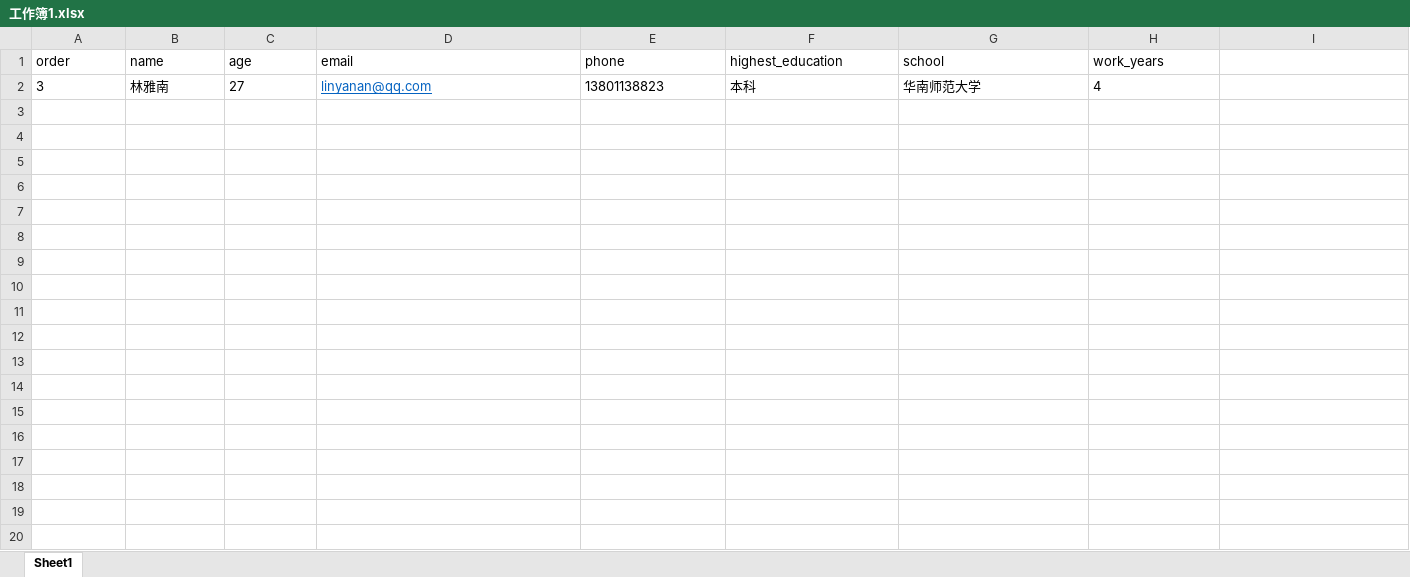
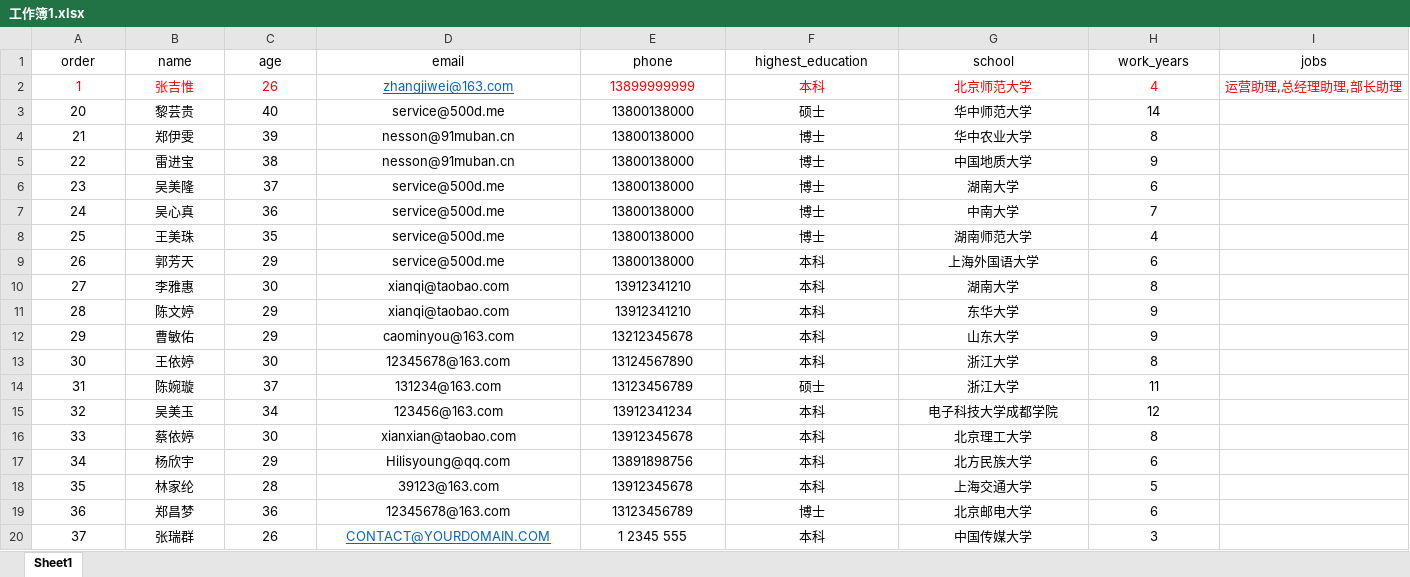
Before and after one commit to nano71/resumeParser, an Excel workbook: analyze/工作簿1.xlsx, sheet Sheet1, drawn as a sheet; only a part is shown; values as stored, in another font and other column widths than the file's, no borders; removed rows and columns are numbered as before the commit, all else as after; the diff covers the shown part only; the diff names each change by its address in the sheet, - before the commit and + after, or states it on an @@ line.

```diff
--- a/analyze/工作簿1.xlsx (sheet Sheet1)
+++ b/analyze/工作簿1.xlsx (sheet Sheet1)
-A1:H1 alignment: left
+A1:H1 alignment: center
-I1: (empty)
+I1: jobs
-row 2: 3 | 林雅南 | 27 | linyanan@qq.com | 13801138823 | 本科 | 华南师范大学 | 4
+row 2: 1 | 张吉惟 | 26 | zhangjiwei@163.com | 13899999999 | 本科 | 北京师范大学 | 4 | 运营助理,总经理助理,部长助理
+row 3: 20 | 黎芸贵 | 40 | service@500d.me | 13800138000 | 硕士 | 华中师范大学 | 14
+row 4: 21 | 郑伊雯 | 39 | nesson@91muban.cn | 13800138000 | 博士 | 华中农业大学 | 8
+row 5: 22 | 雷进宝 | 38 | nesson@91muban.cn | 13800138000 | 博士 | 中国地质大学 | 9
+row 6: 23 | 吴美隆 | 37 | service@500d.me | 13800138000 | 博士 | 湖南大学 | 6
+row 7: 24 | 吴心真 | 36 | service@500d.me | 13800138000 | 博士 | 中南大学 | 7
+row 8: 25 | 王美珠 | 35 | service@500d.me | 13800138000 | 博士 | 湖南师范大学 | 4
+row 9: 26 | 郭芳天 | 29 | service@500d.me | 13800138000 | 本科 | 上海外国语大学 | 6
+row 10: 27 | 李雅惠 | 30 | xianqi@taobao.com | 13912341210 | 本科 | 湖南大学 | 8
+row 11: 28 | 陈文婷 | 29 | xianqi@taobao.com | 13912341210 | 本科 | 东华大学 | 9
+row 12: 29 | 曹敏佑 | 29 | caominyou@163.com | 13212345678 | 本科 | 山东大学 | 9
+row 13: 30 | 王依婷 | 30 | 12345678@163.com | 13124567890 | 本科 | 浙江大学 | 8
+row 14: 31 | 陈婉璇 | 37 | 131234@163.com | 13123456789 | 硕士 | 浙江大学 | 11
+row 15: 32 | 吴美玉 | 34 | 123456@163.com | 13912341234 | 本科 | 电子科技大学成都学院 | 12
+row 16: 33 | 蔡依婷 | 30 | xianxian@taobao.com | 13912345678 | 本科 | 北京理工大学 | 8
+row 17: 34 | 杨欣宇 | 29 | Hilisyoung@qq.com | 13891898756 | 本科 | 北方民族大学 | 6
+row 18: 35 | 林家纶 | 28 | 39123@163.com | 13912345678 | 本科 | 上海交通大学 | 5
+row 19: 36 | 郑昌梦 | 36 | 12345678@163.com | 13123456789 | 博士 | 北京邮电大学 | 6
+row 20: 37 | 张瑞群 | 26 | CONTACT@YOURDOMAIN.COM | 1 2345 555 | 本科 | 中国传媒大学 | 3
```
Also changed, not shown: 64 added rows elsewhere in this sheet, 4 other files.
